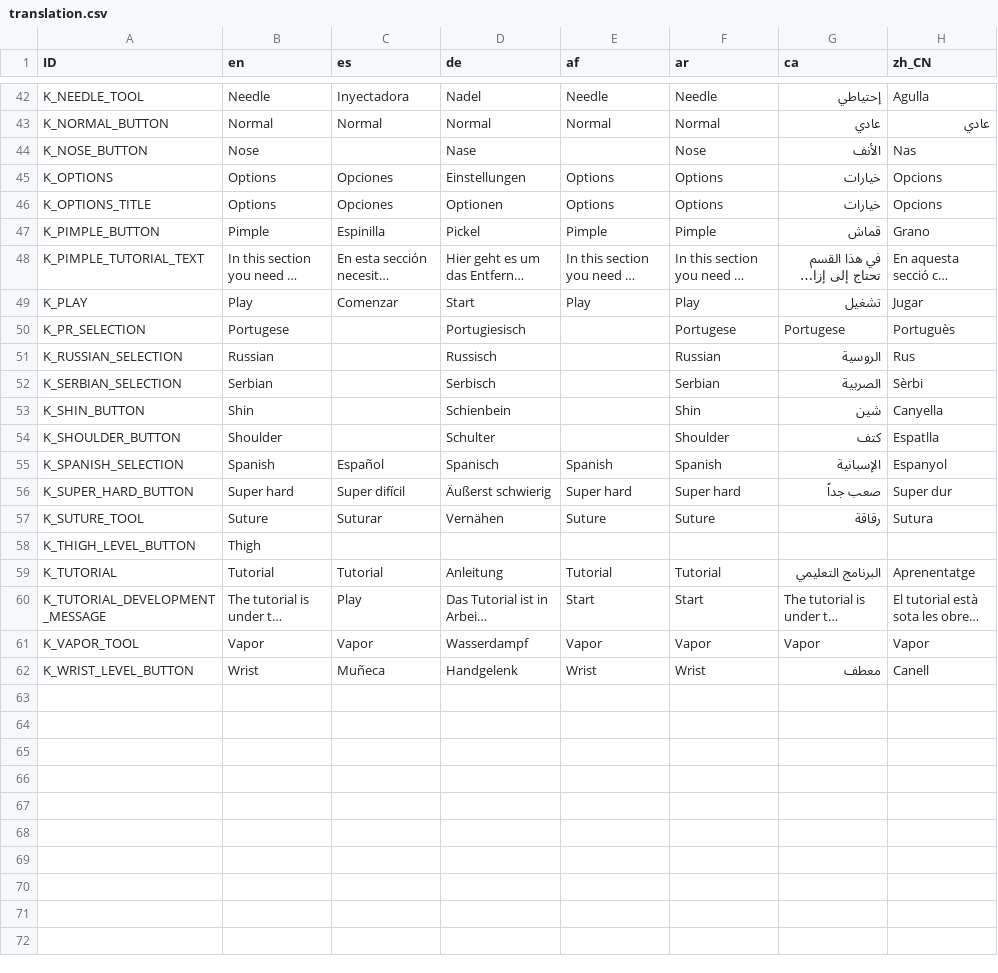
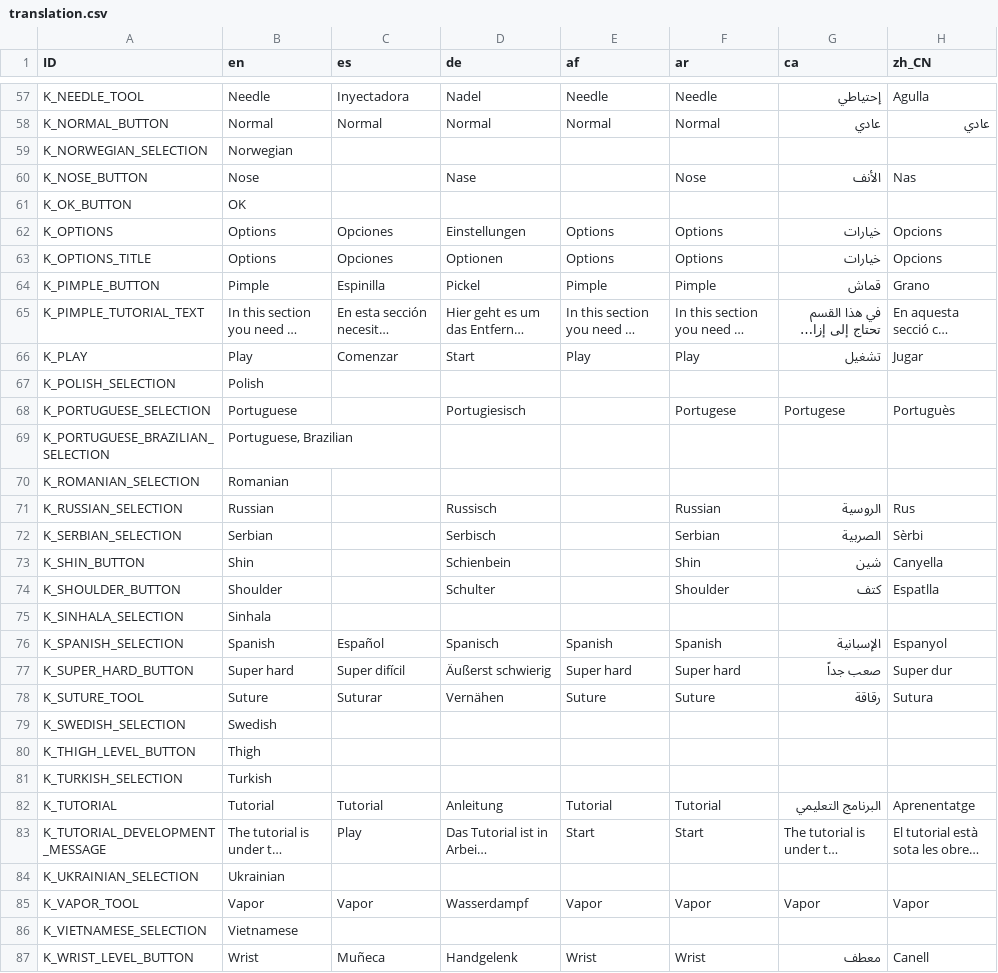
Before and after one commit to Crazy-Marvin/PimplePopper, a CSV file: assets/i18n/translation.csv, drawn as a sheet; only a part is shown, gaps mark what is left out; long unchanged cells end in …; addresses are those after the commit; rows hold the shown columns only; the diff covers the shown part only; the diff names each change by its address in the sheet, - before the commit and + after, or states it on an @@ line.

Commit message:
Update Translations

```diff
--- a/assets/i18n/translation.csv
+++ b/assets/i18n/translation.csv
+row 59: K_NORWEGIAN_SELECTION | Norwegian
+row 61: K_OK_BUTTON | OK
+row 67: K_POLISH_SELECTION | Polish
-A68 (ID): K_PR_SELECTION
+A68 (ID): K_PORTUGUESE_SELECTION
-B68 (en): Portugese
+B68 (en): Portuguese
+row 69: K_PORTUGUESE_BRAZILIAN_SELECTION | Portuguese, Brazilian
+row 70: K_ROMANIAN_SELECTION | Romanian
+row 75: K_SINHALA_SELECTION | Sinhala
+row 79: K_SWEDISH_SELECTION | Swedish
+row 81: K_TURKISH_SELECTION | Turkish
+row 84: K_UKRAINIAN_SELECTION | Ukrainian
+row 86: K_VIETNAMESE_SELECTION | Vietnamese
```
Also changed, not shown: 15 added rows elsewhere in this file.
